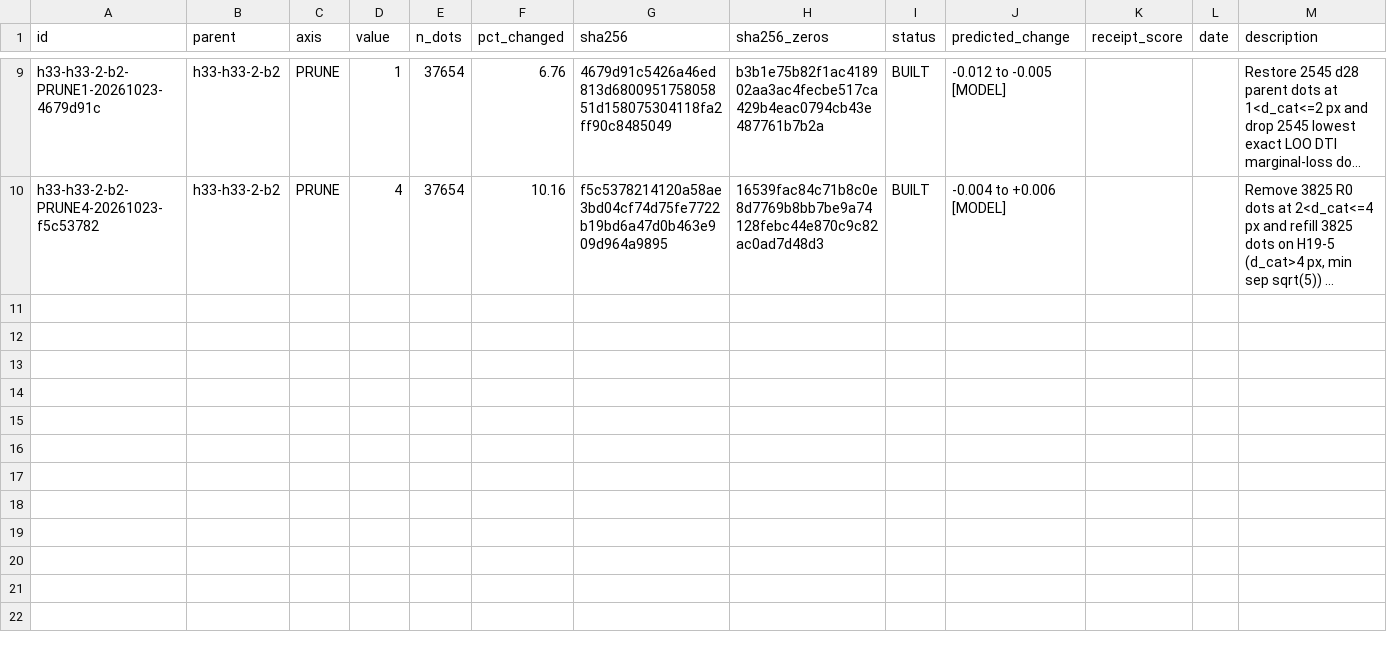
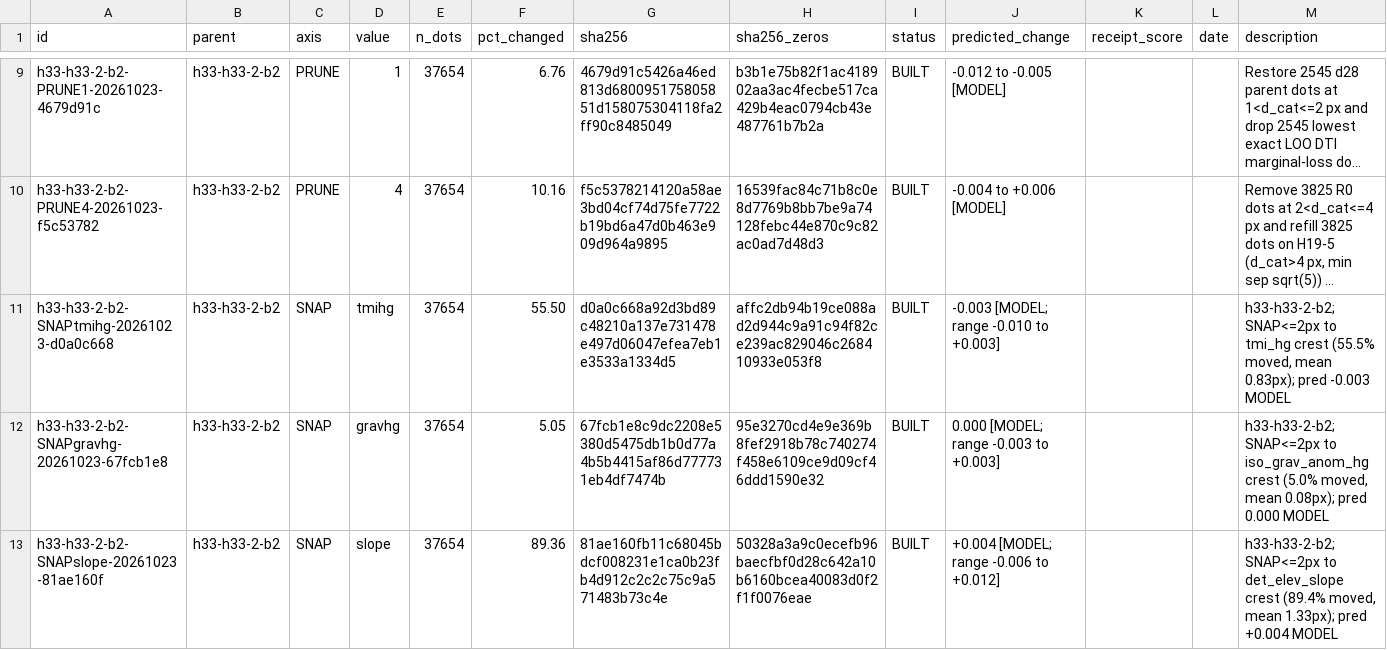
Before and after one commit to buffedlizard55-lab/GEMSDOE87, a CSV file: ledger/submissions.csv, drawn as a sheet; only a part is shown, gaps mark what is left out; long unchanged cells end in …; the diff names each change by its address in the sheet, - before the commit and + after, or states it on an @@ line.

Commit message:
SNAP axis: 3 count-fixed <=2px crest-snap variants of R0 (slope, tmihg, gravhg) + gates, PROXY diagnostics, ledger, slot plan
Co-authored-by: arena-agent <297053741+arena-agent@users.noreply.github.com>

```diff
--- a/ledger/submissions.csv
+++ b/ledger/submissions.csv
+row 11: h33-h33-2-b2-SNAPtmihg-20261023-d0a0c668 | h33-h33-2-b2 | SNAP | tmihg | 37654 | 55.50 | d0a0c668a92d3bd89c48210a137e731478e497d06047efea7eb1e3533a1334d5 | affc2db94b19ce088ad2d944c9a91c94f82ce239ac829046c268410933e053f8 | BUILT | -0.003 [MODEL; range -0.010 to +0.003] |  |  | h33-h33-2-b2; SNAP<=2px to tmi_hg crest (55.5% moved, mean 0.83px); pred -0.003 MODEL
+row 12: h33-h33-2-b2-SNAPgravhg-20261023-67fcb1e8 | h33-h33-2-b2 | SNAP | gravhg | 37654 | 5.05 | 67fcb1e8c9dc2208e5380d5475db1b0d77a4b5b4415af86d777731eb4df7474b | 95e3270cd4e9e369b8fef2918b78c740274f458e6109ce9d09cf46ddd1590e32 | BUILT | 0.000 [MODEL; range -0.003 to +0.003] |  |  | h33-h33-2-b2; SNAP<=2px to iso_grav_anom_hg crest (5.0% moved, mean 0.08px); pred 0.000 MODEL
+row 13: h33-h33-2-b2-SNAPslope-20261023-81ae160f | h33-h33-2-b2 | SNAP | slope | 37654 | 89.36 | 81ae160fb11c68045bdcf008231e1ca0b23fb4d912c2c2c75c9a571483b73c4e | 50328a3a9c0ecefb96baecfbf0d28c642a10b6160bcea40083d0f2f1f0076eae | BUILT | +0.004 [MODEL; range -0.006 to +0.012] |  |  | h33-h33-2-b2; SNAP<=2px to det_elev_slope crest (89.4% moved, mean 1.33px); pred +0.004 MODEL
```
Also changed, not shown: 18 other files.
